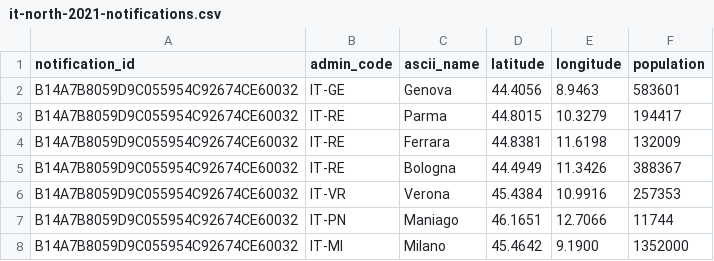
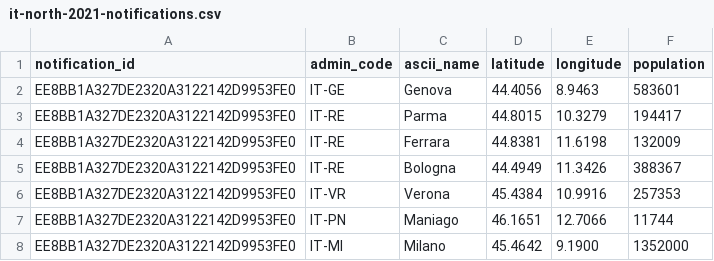
Before and after one commit to earling/it-north, a CSV file: it-north-2021-notifications.csv, drawn as a sheet.

Commit message:
hashcode changed

```diff
--- a/it-north-2021-notifications.csv
+++ b/it-north-2021-notifications.csv
@@ -1,8 +1,8 @@
 notification_id,admin_code,ascii_name,latitude,longitude,population
-B14A7B8059D9C055954C92674CE60032,IT-GE,Genova,44.4056,8.9463,583601
-B14A7B8059D9C055954C92674CE60032,IT-RE,Parma,44.8015,10.3279,194417
-B14A7B8059D9C055954C92674CE60032,IT-RE,Ferrara,44.8381,11.6198,132009
-B14A7B8059D9C055954C92674CE60032,IT-RE,Bologna,44.4949,11.3426,388367
-B14A7B8059D9C055954C92674CE60032,IT-VR,Verona,45.4384,10.9916,257353
-B14A7B8059D9C055954C92674CE60032,IT-PN,Maniago,46.1651,12.7066,11744
-B14A7B8059D9C055954C92674CE60032,IT-MI,Milano,45.4642,9.1900,1352000
+EE8BB1A327DE2320A3122142D9953FE0,IT-GE,Genova,44.4056,8.9463,583601
+EE8BB1A327DE2320A3122142D9953FE0,IT-RE,Parma,44.8015,10.3279,194417
+EE8BB1A327DE2320A3122142D9953FE0,IT-RE,Ferrara,44.8381,11.6198,132009
+EE8BB1A327DE2320A3122142D9953FE0,IT-RE,Bologna,44.4949,11.3426,388367
+EE8BB1A327DE2320A3122142D9953FE0,IT-VR,Verona,45.4384,10.9916,257353
+EE8BB1A327DE2320A3122142D9953FE0,IT-PN,Maniago,46.1651,12.7066,11744
+EE8BB1A327DE2320A3122142D9953FE0,IT-MI,Milano,45.4642,9.1900,1352000
```
